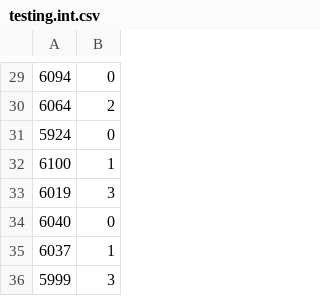
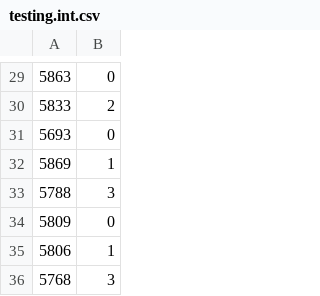
Before and after one commit to pbloem/kgbench-data, a CSV file: datasets/aifb/testing.int.csv, drawn as a sheet; only a part is shown, gaps mark what is left out; the diff covers the shown part only.

```diff
--- a/datasets/aifb/testing.int.csv
+++ b/datasets/aifb/testing.int.csv
@@ -29,8 +29,8 @@
-6094,0
-6064,2
-5924,0
-6100,1
-6019,3
-6040,0
-6037,1
-5999,3
+5863,0
+5833,2
+5693,0
+5869,1
+5788,3
+5809,0
+5806,1
+5768,3
```
Also changed, not shown: 28 edited cells elsewhere in this file, datasets/aifb/all.int.csv, datasets/aifb/relations.int.csv, 7 other files.
